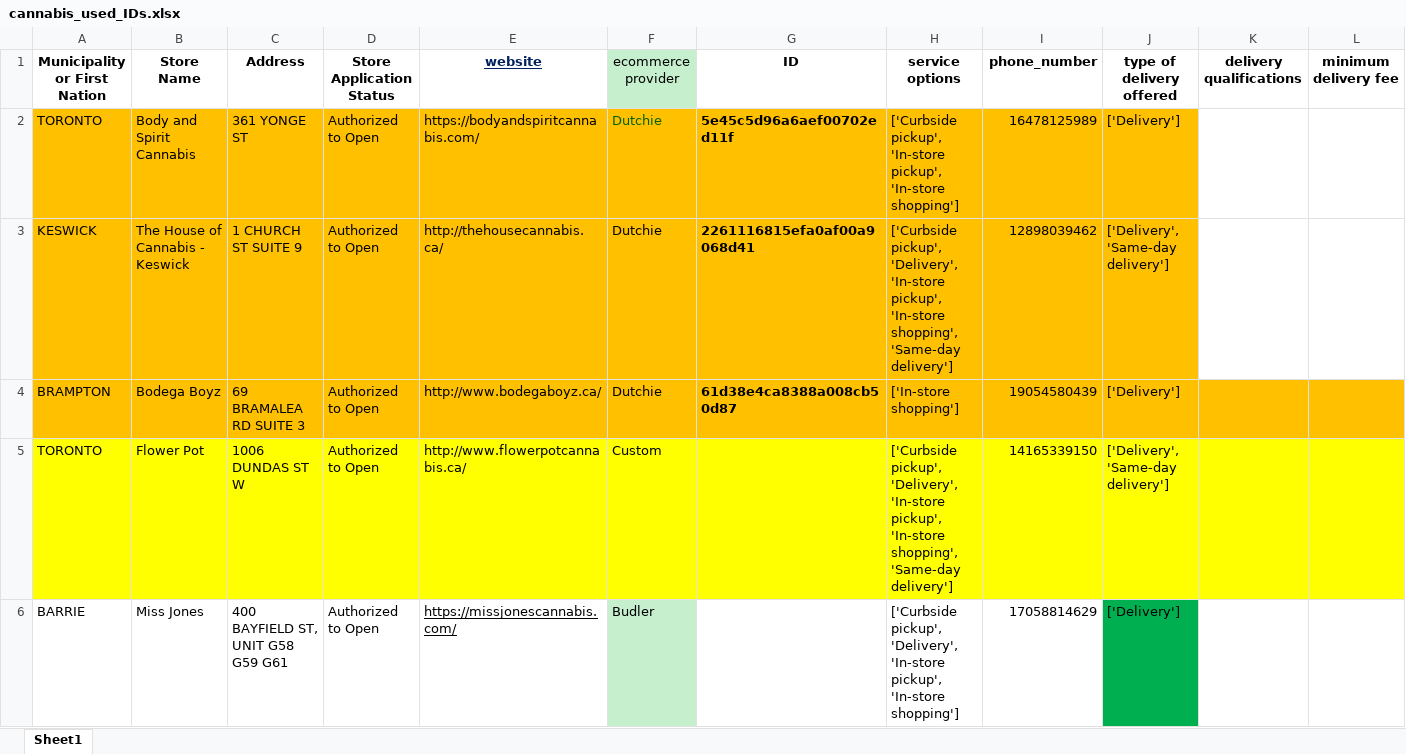
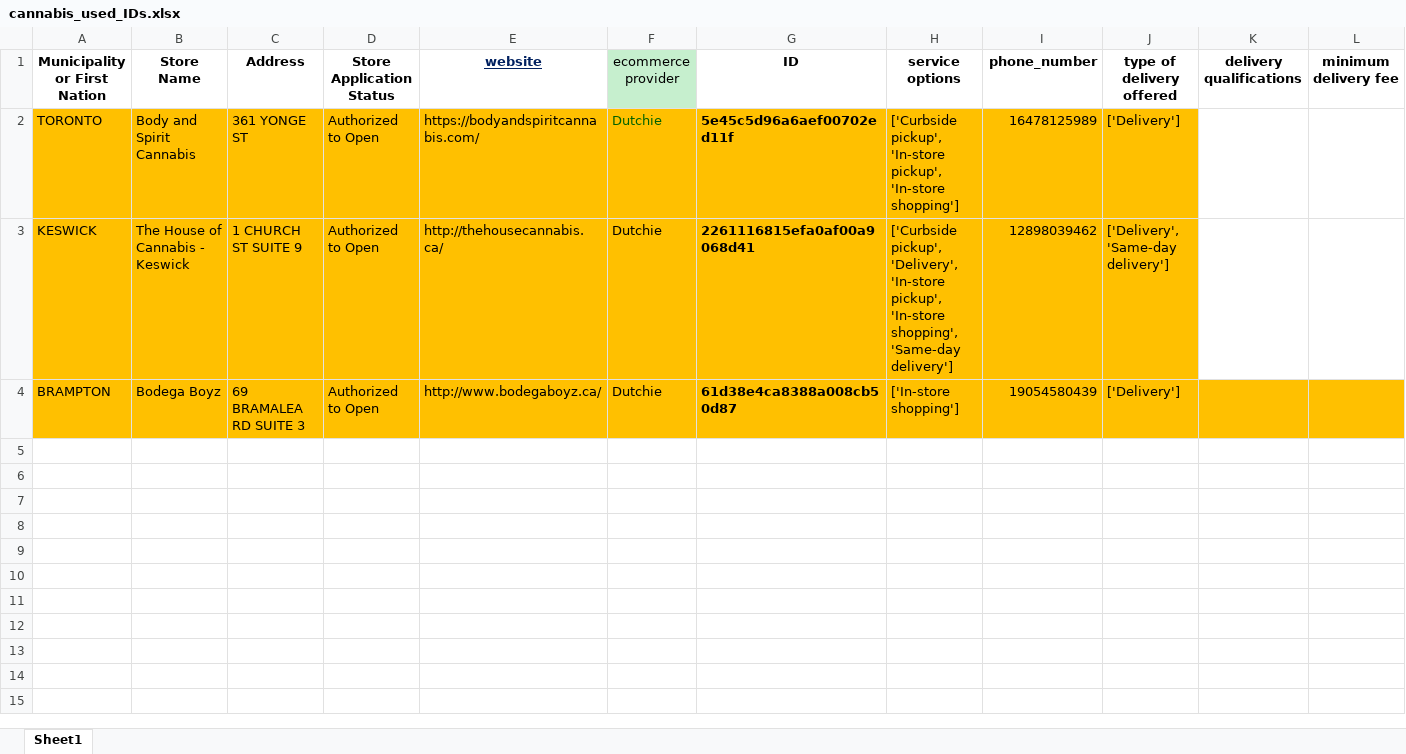
Before and after one commit to lyovaparsyan94/cannabis-shops-scraping, an Excel workbook: platform_scrapper/data/cannabis_used_IDs.xlsx, sheet Sheet1, drawn as a sheet; only a part is shown; values as stored, in another font and other column widths than the file's, no borders; rows hold the shown columns only; the diff covers the shown part only; the diff names each change by its address in the sheet, - before the commit and + after, or states it on an @@ line.

```diff
--- a/platform_scrapper/data/cannabis_used_IDs.xlsx (sheet Sheet1)
+++ b/platform_scrapper/data/cannabis_used_IDs.xlsx (sheet Sheet1)
-row 5: TORONTO | Flower Pot | 1006 DUNDAS ST W | Authorized to Open | http://www.flowerpotcannabis.ca/ | Custom |  | ['Curbside pickup', 'Delivery', 'In-store pickup', 'In-store shopping', 'Same-day delivery'] | 14165339150 | ['Delivery', 'Same-day delivery']
-row 6: BARRIE | Miss Jones | 400 BAYFIELD ST, UNIT G58 G59 G61 | Authorized to Open | https://missjonescannabis.com/ | Budler |  | ['Curbside pickup', 'Delivery', 'In-store pickup', 'In-store shopping'] | 17058814629 | ['Delivery']
```
Also changed, not shown: 5 removed rows elsewhere in this sheet, platform_scrapper/CANNABIS_RESULTS/found_IDs.xlsx, platform_scrapper/data/fake_cannabis_used_IDs.xlsx, 3 other files.
